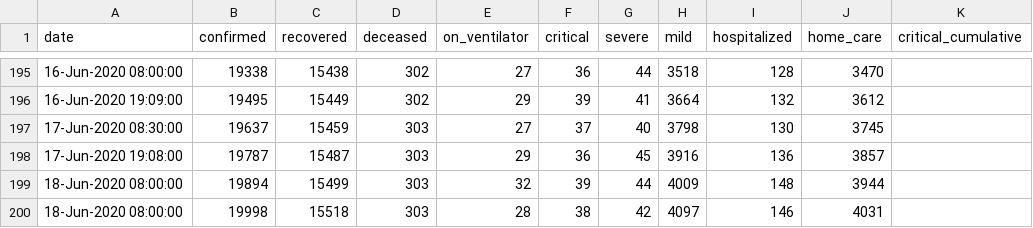
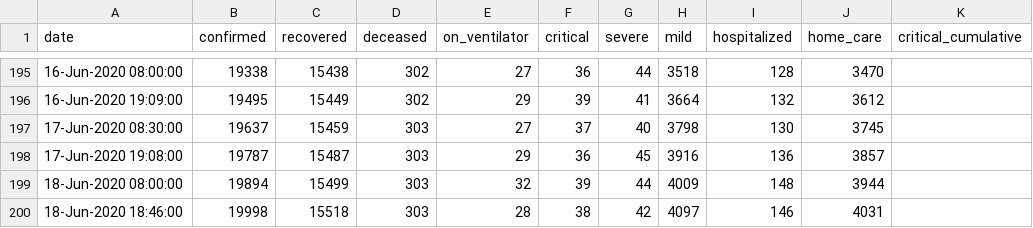
Before and after one commit to yuval-harpaz/covid-19-israel-matlab, a CSV file: data/Israel/Israel_ministry_of_health.csv, drawn as a sheet; only a part is shown, gaps mark what is left out.

```diff
--- a/data/Israel/Israel_ministry_of_health.csv
+++ b/data/Israel/Israel_ministry_of_health.csv
@@ -199,2 +199,2 @@ date,confirmed,recovered,deceased,on_ventilator,critical,severe,mild,hospitalize
 18-Jun-2020 08:00:00,19894,15499,303,32,39,44,4009,148,3944,
-18-Jun-2020 08:00:00,19998,15518,303,28,38,42,4097,146,4031,
+18-Jun-2020 18:46:00,19998,15518,303,28,38,42,4097,146,4031,
```
Also changed, not shown: 4 other files.
